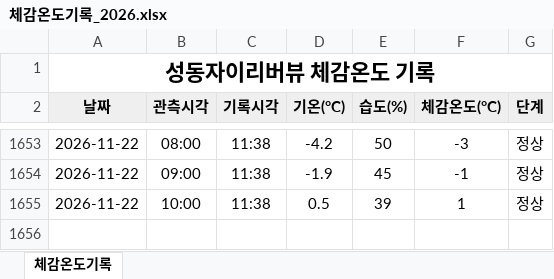
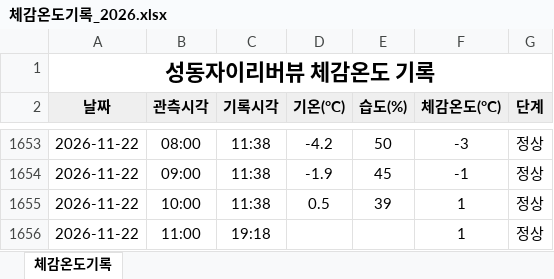
Before and after one commit to dhdh09080/seongdongxi, an Excel workbook: data/체감온도기록_2026.xlsx, sheet 체감온도기록, drawn as a sheet; only a part is shown, gaps mark what is left out; values as stored, in another font and other column widths than the file's, no borders; the diff names each change by its address in the sheet, - before the commit and + after, or states it on an @@ line.

```diff
--- a/data/체감온도기록_2026.xlsx (sheet 체감온도기록)
+++ b/data/체감온도기록_2026.xlsx (sheet 체감온도기록)
+row 1656: 2026-11-22 | 11:00 | 19:18 |  |  | 1 | 정상
```
